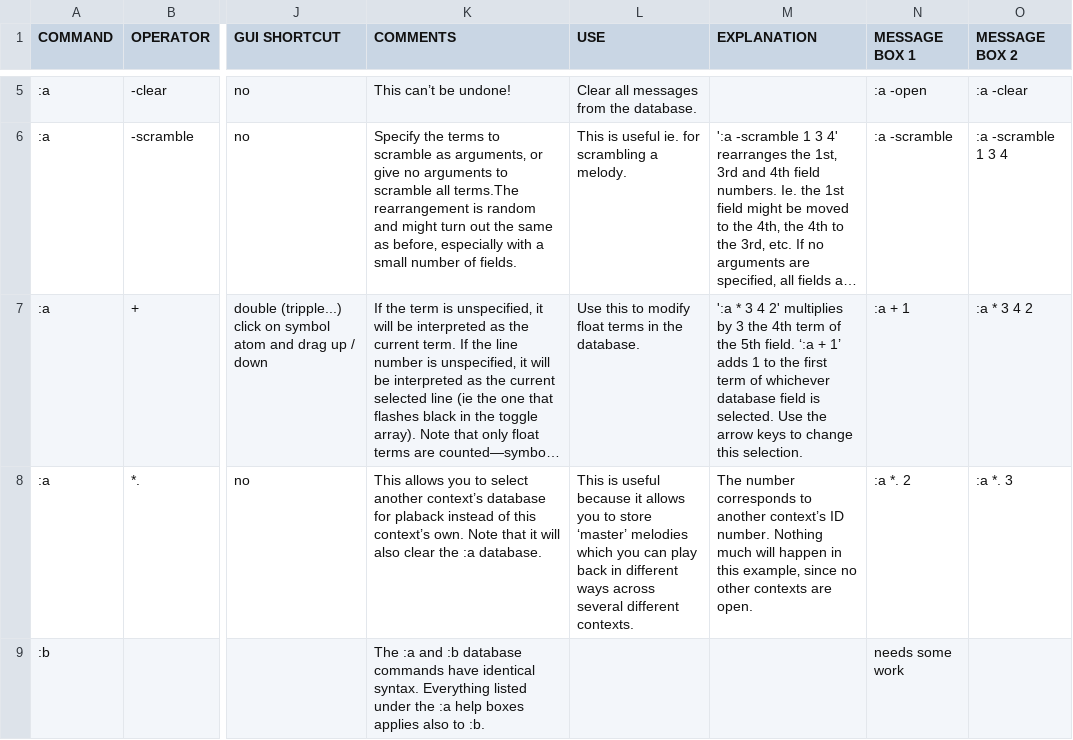
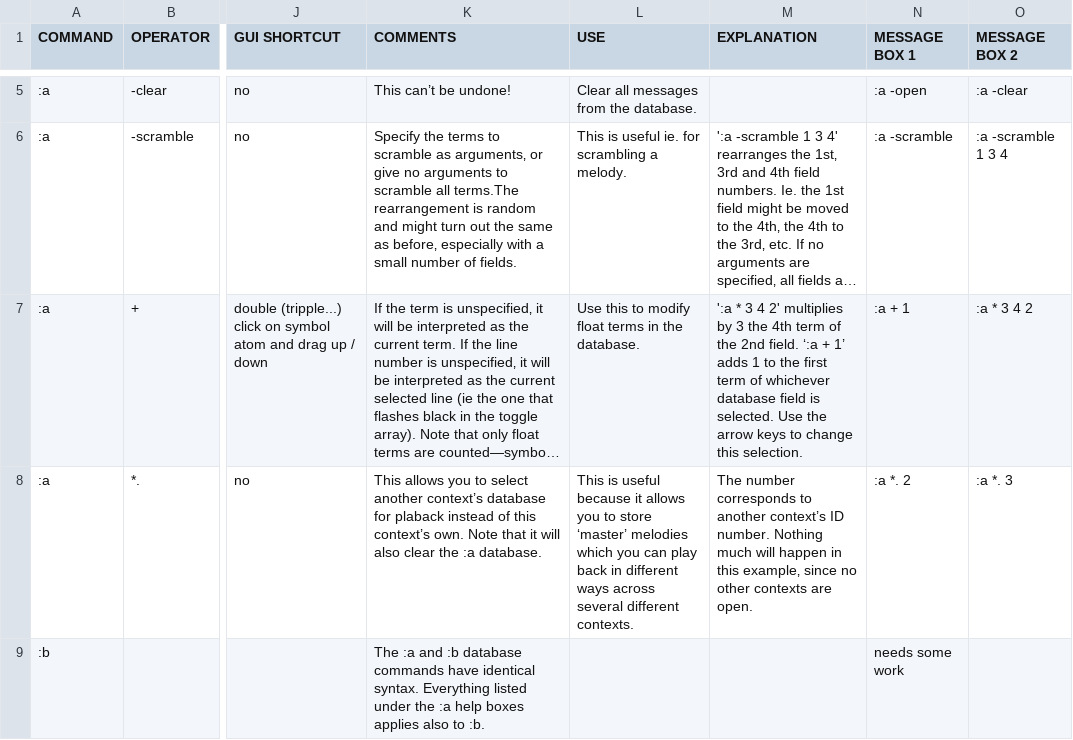
Before and after one commit to LGoodacre/context-sequencer, a CSV file: helpfiles/docfiles/context_commands.csv, drawn as a sheet; only a part is shown, gaps mark what is left out; long unchanged cells end in …; the diff names each change by its address in the sheet, - before the commit and + after, or states it on an @@ line.

```diff
--- a/helpfiles/docfiles/context_commands.csv
+++ b/helpfiles/docfiles/context_commands.csv
-M7 (EXPLANATION): …of the 5th field. ‘:a…
+M7 (EXPLANATION): …of the 2nd field. ‘:a…
```
Also changed, not shown: 4 other files.
